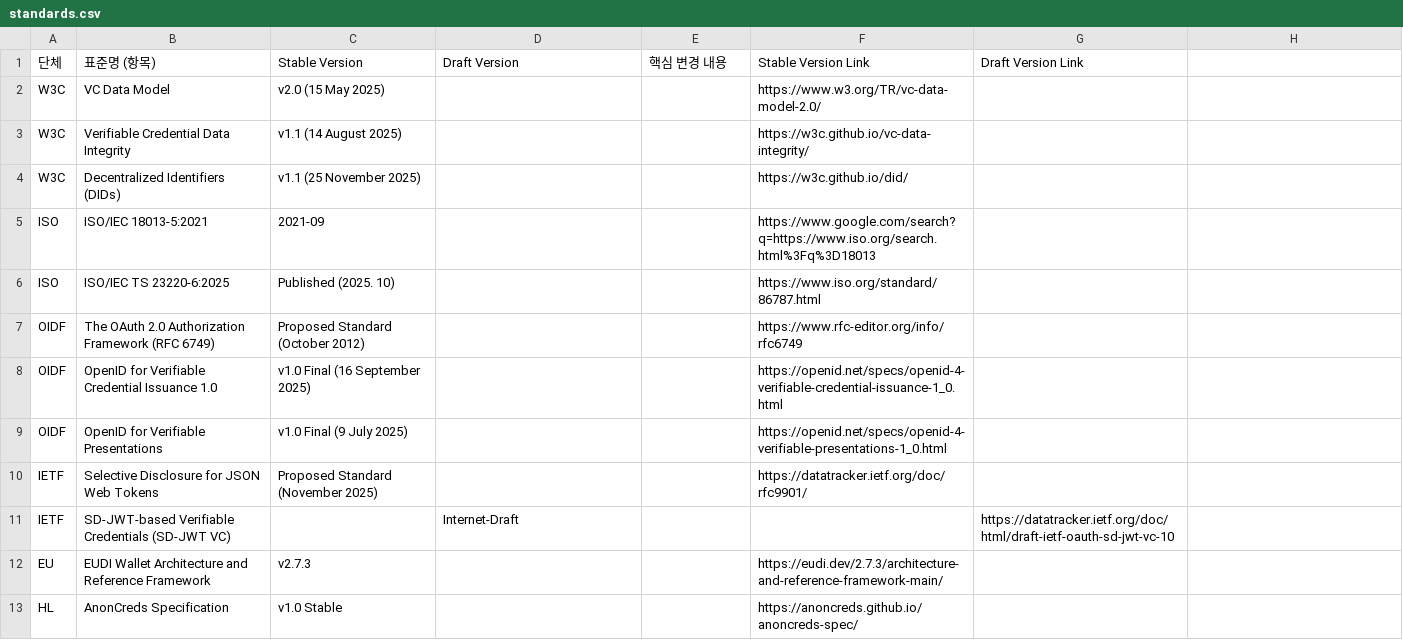
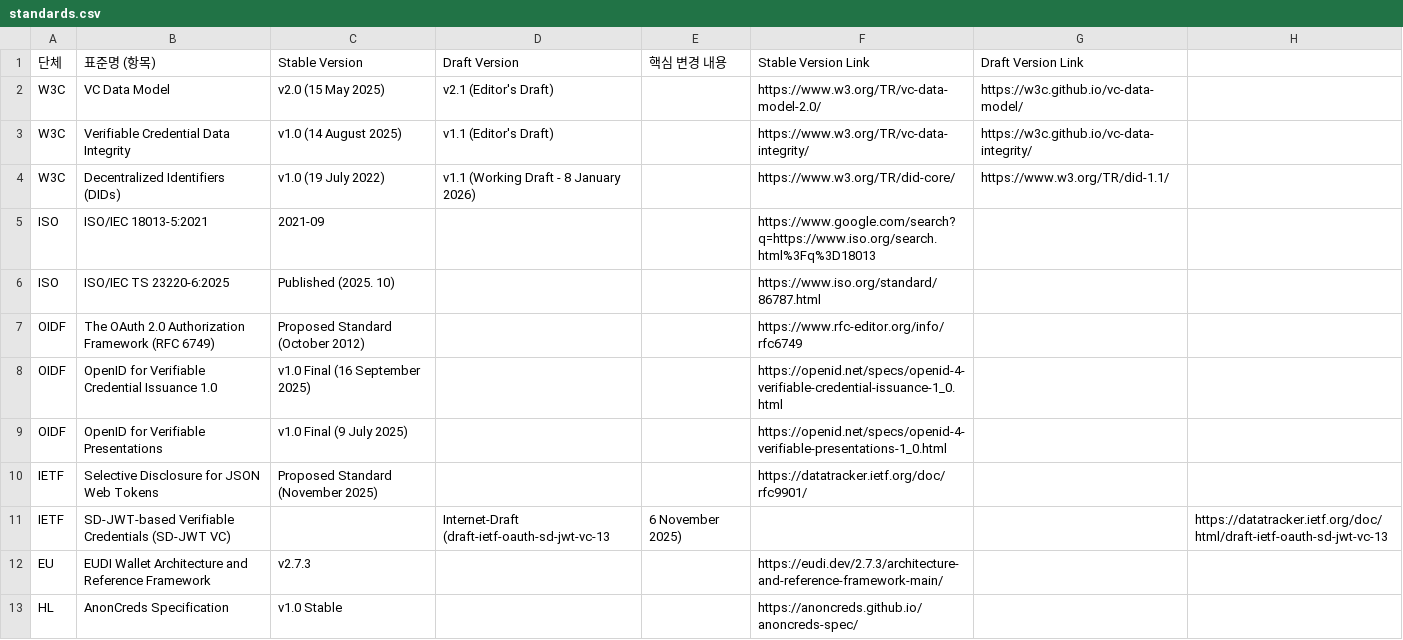
Before and after one commit to yoongyu-lee/standards-version-tracker, a CSV file: standards.csv, drawn as a sheet.

Commit message:
chore: update standards.csv (stable/draft versions & links)

```diff
--- a/standards.csv
+++ b/standards.csv
@@ -1,5 +1,5 @@
 단체,표준명 (항목),Stable Version,Draft Version,핵심 변경 내용,Stable Version Link,Draft Version Link
-W3C,VC Data Model,v2.0 (15 May 2025),,,https://www.w3.org/TR/vc-data-model-2.0/,
-W3C,Verifiable Credential Data Integrity,v1.1 (14 August 2025),,,https://w3c.github.io/vc-data-integrity/,
-W3C,Decentralized Identifiers (DIDs) ,v1.1 (25 November 2025),,,https://w3c.github.io/did/,
+W3C,VC Data Model,v2.0 (15 May 2025),v2.1 (Editor's Draft),,https://www.w3.org/TR/vc-data-model-2.0/,https://w3c.github.io/vc-data-model/
+W3C,Verifiable Credential Data Integrity,v1.0 (14 August 2025),v1.1 (Editor's Draft),,https://www.w3.org/TR/vc-data-integrity/,https://w3c.github.io/vc-data-integrity/
+W3C,Decentralized Identifiers (DIDs) ,v1.0 (19 July 2022),v1.1 (Working Draft - 8 January 2026),,https://www.w3.org/TR/did-core/,https://www.w3.org/TR/did-1.1/
 ISO,ISO/IEC 18013-5:2021,2021-09,,,https://www.google.com/search?q=https://www.iso.org/search.html%3Fq%3D18013,
@@ -10,3 +10,3 @@ OIDF,OpenID for Verifiable Presentations,v1.0 Final (9 July 2025),,,https://open
 IETF,Selective Disclosure for JSON Web Tokens,Proposed Standard (November 2025),,,https://datatracker.ietf.org/doc/rfc9901/,
-IETF,SD-JWT-based Verifiable Credentials (SD-JWT VC),,Internet-Draft,,,https://datatracker.ietf.org/doc/html/draft-ietf-oauth-sd-jwt-vc-10
+IETF,SD-JWT-based Verifiable Credentials (SD-JWT VC),,Internet-Draft (draft-ietf-oauth-sd-jwt-vc-13, 6 November 2025),,,https://datatracker.ietf.org/doc/html/draft-ietf-oauth-sd-jwt-vc-13
 EU,EUDI Wallet Architecture and Reference Framework,v2.7.3,,,https://eudi.dev/2.7.3/architecture-and-reference-framework-main/,
```
